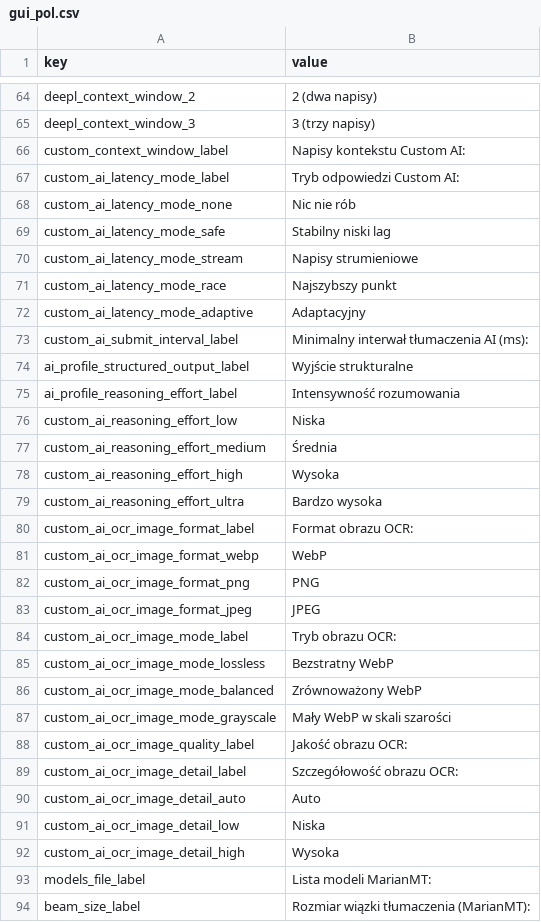
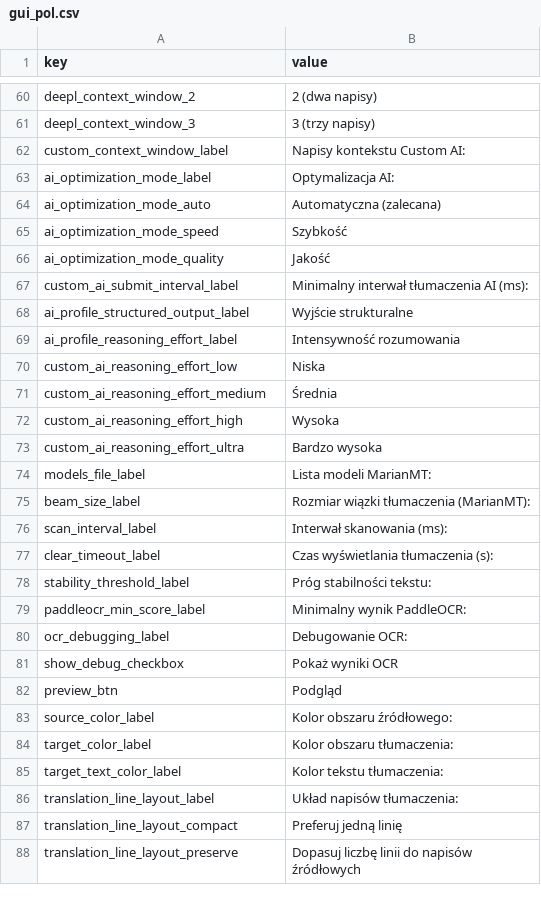
Before and after one commit to yun-666-666/OCR-Translator, a CSV file: resources/gui_pol.csv, drawn as a sheet; only a part is shown, gaps mark what is left out; the shorter side is filled out with more unchanged rows; the diff covers the shown part only.

```diff
--- a/resources/gui_pol.csv
+++ b/resources/gui_pol.csv
@@ -66,8 +62,6 @@ deepl_context_window_3,3 (trzy napisy)
 custom_context_window_label,Napisy kontekstu Custom AI:
-custom_ai_latency_mode_label,Tryb odpowiedzi Custom AI:
-custom_ai_latency_mode_none,Nic nie rób
-custom_ai_latency_mode_safe,Stabilny niski lag
-custom_ai_latency_mode_stream,Napisy strumieniowe
-custom_ai_latency_mode_race,Najszybszy punkt
-custom_ai_latency_mode_adaptive,Adaptacyjny
+ai_optimization_mode_label,Optymalizacja AI:
+ai_optimization_mode_auto,Automatyczna (zalecana)
+ai_optimization_mode_speed,Szybkość
+ai_optimization_mode_quality,Jakość
 custom_ai_submit_interval_label,Minimalny interwał tłumaczenia AI (ms):
@@ -79,15 +73,2 @@ custom_ai_reasoning_effort_high,Wysoka
 custom_ai_reasoning_effort_ultra,Bardzo wysoka
-custom_ai_ocr_image_format_label,Format obrazu OCR:
-custom_ai_ocr_image_format_webp,WebP
-custom_ai_ocr_image_format_png,PNG
-custom_ai_ocr_image_format_jpeg,JPEG
-custom_ai_ocr_image_mode_label,Tryb obrazu OCR:
-custom_ai_ocr_image_mode_lossless,Bezstratny WebP
-custom_ai_ocr_image_mode_balanced,Zrównoważony WebP
-custom_ai_ocr_image_mode_grayscale,Mały WebP w skali szarości
-custom_ai_ocr_image_quality_label,Jakość obrazu OCR:
-custom_ai_ocr_image_detail_label,Szczegółowość obrazu OCR:
-custom_ai_ocr_image_detail_auto,Auto
-custom_ai_ocr_image_detail_low,Niska
-custom_ai_ocr_image_detail_high,Wysoka
 models_file_label,Lista modeli MarianMT:
```
Also changed, not shown: 4 removed rows elsewhere in this file, resources/gui_eng.csv, resources/gui_zh.csv, 20 other files.
